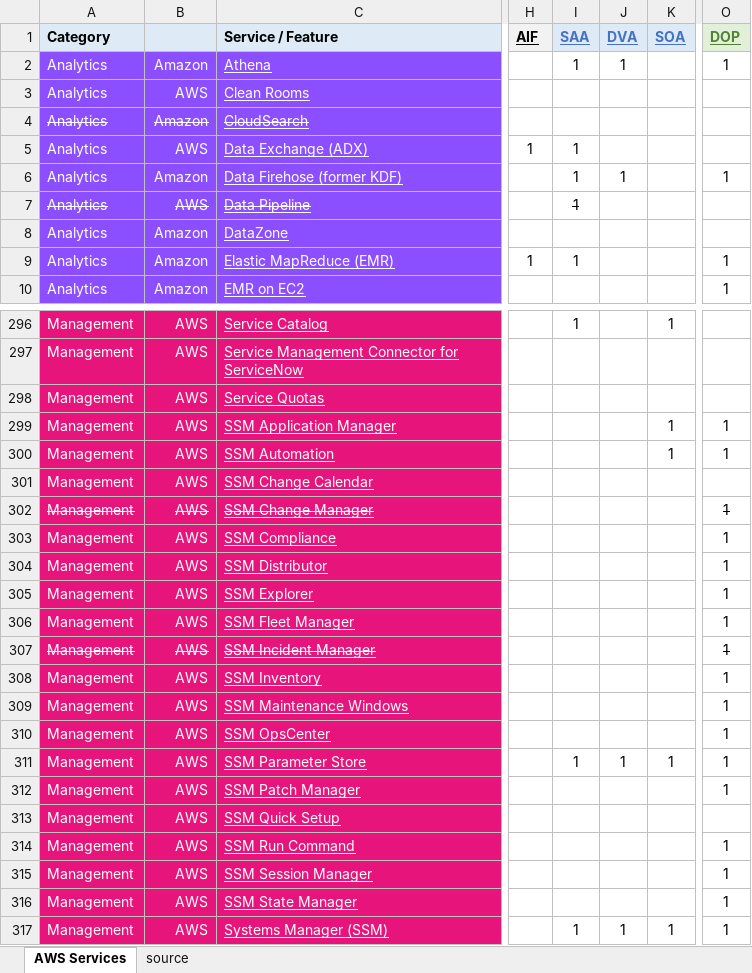
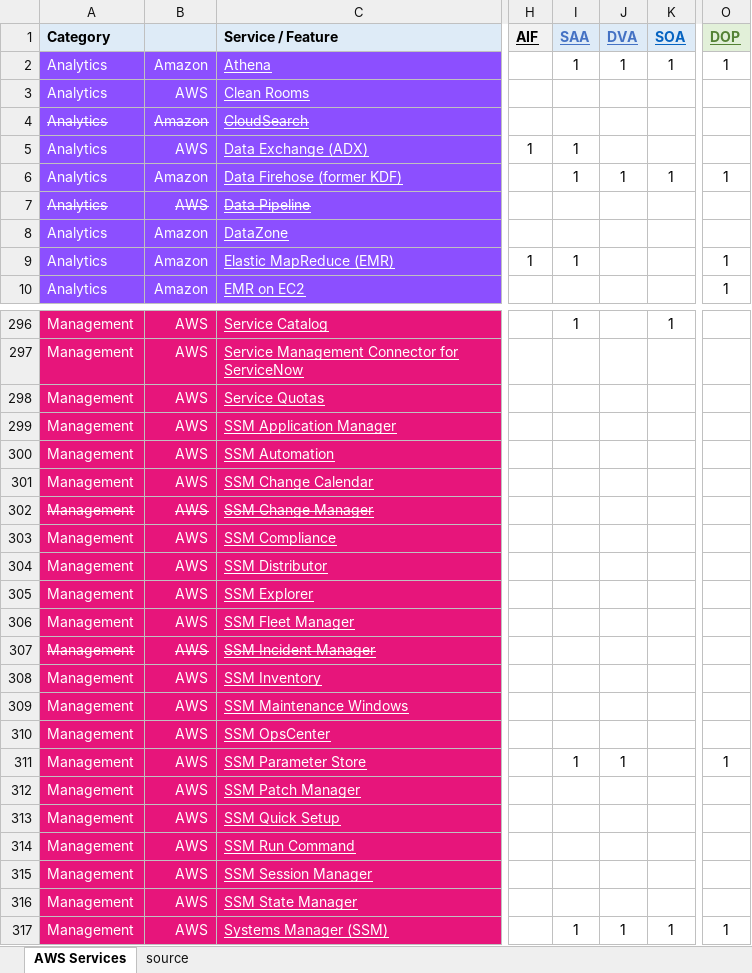
Before and after one commit to corbuno/aws-services-crib-sheet, an Excel workbook: aws-services-crib-sheet.xlsx, sheet AWS Services, drawn as a sheet; only a part is shown, gaps mark what is left out; values as stored, in another font and other column widths than the file's, no borders; the diff covers the shown part only; the diff names each change by its address in the sheet, - before the commit and + after, or states it on an @@ line.

```diff
--- a/aws-services-crib-sheet.xlsx (sheet AWS Services)
+++ b/aws-services-crib-sheet.xlsx (sheet AWS Services)
-K1 text colour: #4472C4
+K1 text colour: #0563C1
-K2 (SOA): (empty)
+K2 (SOA): 1
-K6 (SOA): (empty)
+K6 (SOA): 1
-I7 (SAA): 1
+I7 (SAA): (empty)
-K299:K300 (SOA): 1
+K299:K300 (SOA): (empty)
-O299:O300 (DOP): 1
+O299:O300 (DOP): (empty)
-O302:O310 (DOP): 1
+O302:O310 (DOP): (empty)
-K311 (SOA): 1
+K311 (SOA): (empty)
-O312 (DOP): 1
+O312 (DOP): (empty)
-O314:O316 (DOP): 1
+O314:O316 (DOP): (empty)
```
Also changed, not shown: 4 added rows, 1 removed row and 61 edited cells elsewhere in this sheet.
